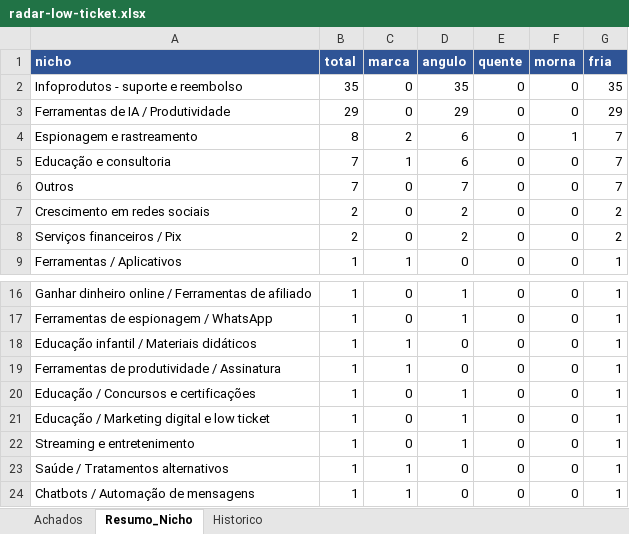
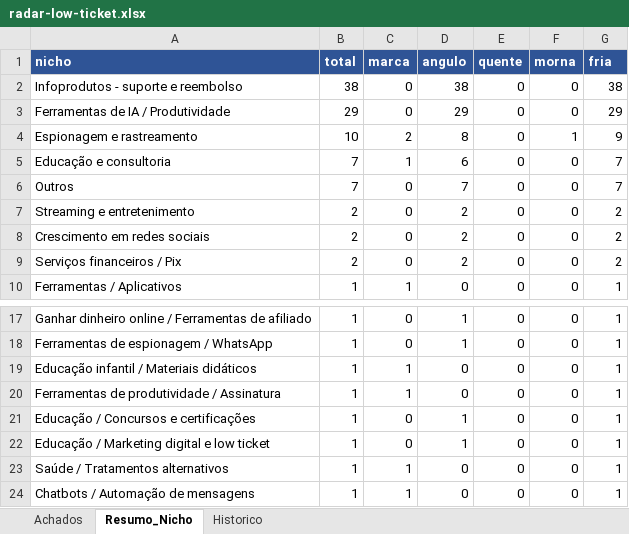
Before and after one commit to LucasRobs/lowticketswiki, an Excel workbook: Radar/radar-low-ticket.xlsx, sheet Resumo_Nicho, drawn as a sheet; only a part is shown, gaps mark what is left out; values as stored, in another font and other column widths than the file's, no borders; removed rows and columns are numbered as before the commit, all else as after; the diff names each change by its address in the sheet, - before the commit and + after, or states it on an @@ line.

```diff
--- a/Radar/radar-low-ticket.xlsx (sheet Resumo_Nicho)
+++ b/Radar/radar-low-ticket.xlsx (sheet Resumo_Nicho)
-B2 (total): 35
+B2 (total): 38
-D2 (angulo): 35
+D2 (angulo): 38
-G2 (fria): 35
+G2 (fria): 38
-B4 (total): 8
+B4 (total): 10
-D4 (angulo): 6
+D4 (angulo): 8
-G4 (fria): 7
+G4 (fria): 9
+row 7: Streaming e entretenimento | 2 | 0 | 2 | 0 | 0 | 2
-row 22: Streaming e entretenimento | 1 | 0 | 1 | 0 | 0 | 1
```
Also changed, not shown: sheet Historico, sheet Achados, 10 other files.
